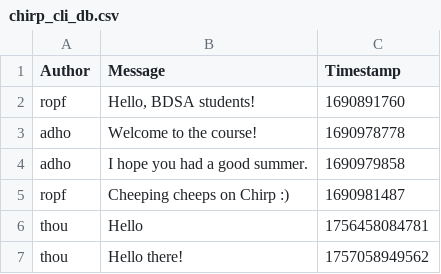
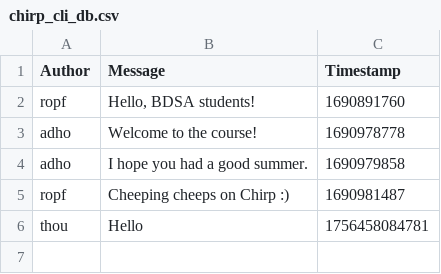
Before and after one commit to ITU-BDSA2025-GROUP2/Chirp, a CSV file: chirp_cli_db.csv, drawn as a sheet; the diff names each change by its address in the sheet, - before the commit and + after, or states it on an @@ line.

```diff
--- a/chirp_cli_db.csv
+++ b/chirp_cli_db.csv
-row 7: thou | Hello there! | 1757058949562
```
Also changed, not shown: 7 other files.
